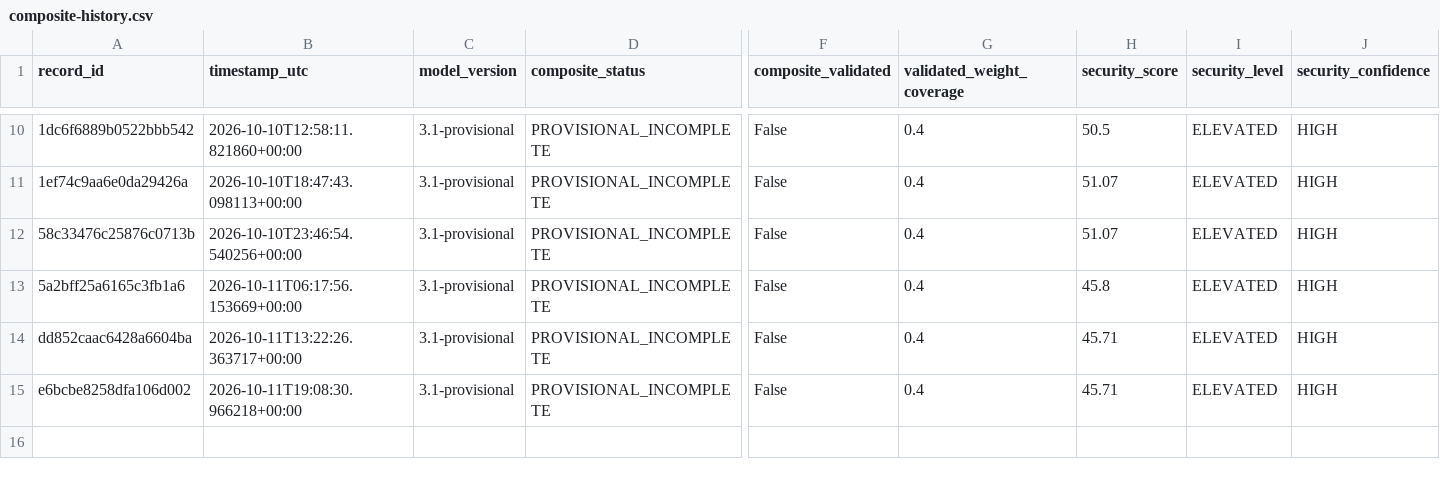
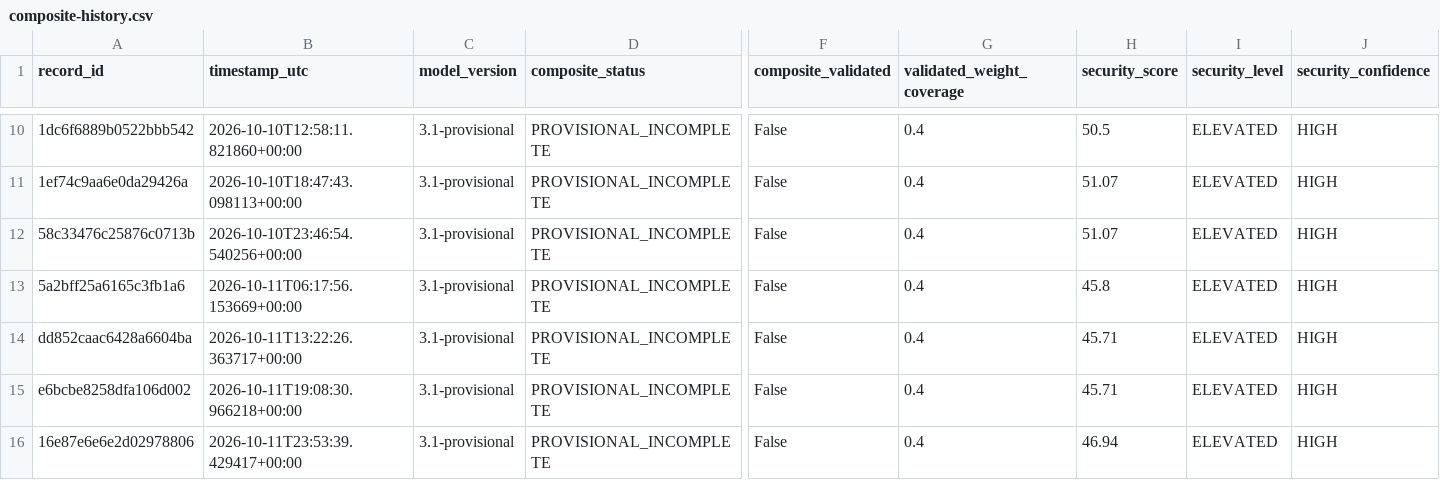
Before and after one commit to mikloshetzer-sketch/energy-data, a CSV file: history/hormuz/composite-history.csv, drawn as a sheet; only a part is shown, gaps mark what is left out; rows hold the shown columns only; the diff names each change by its address in the sheet, - before the commit and + after, or states it on an @@ line.

```diff
--- a/history/hormuz/composite-history.csv
+++ b/history/hormuz/composite-history.csv
+row 16: 16e87e6e6e2d02978806 | 2026-10-11T23:53:39.429417+00:00 | 3.1-provisional | PROVISIONAL_INCOMPLETE | False | 0.4 | 46.94 | ELEVATED | HIGH
```
Also changed, not shown: 3 other files.
